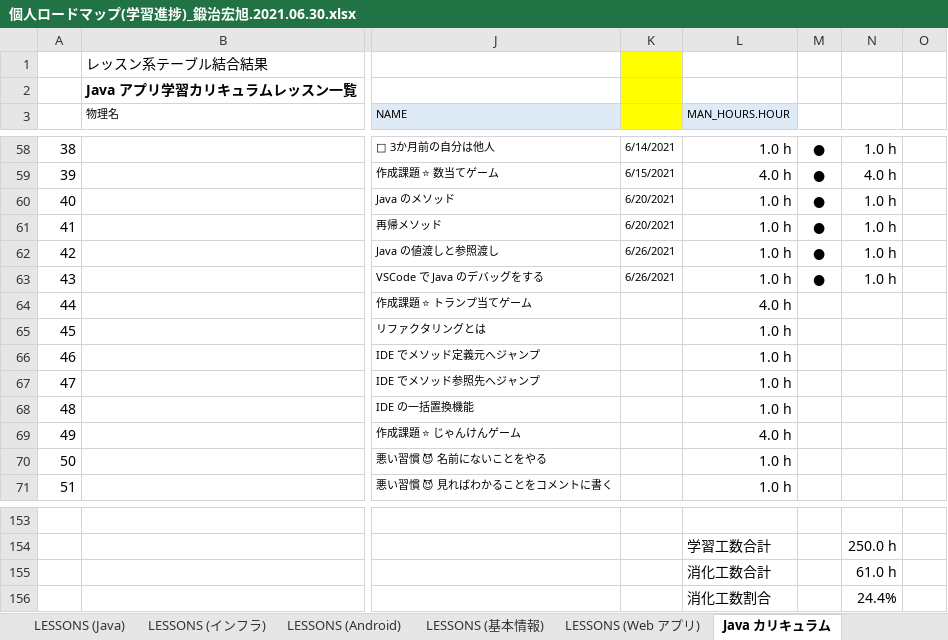
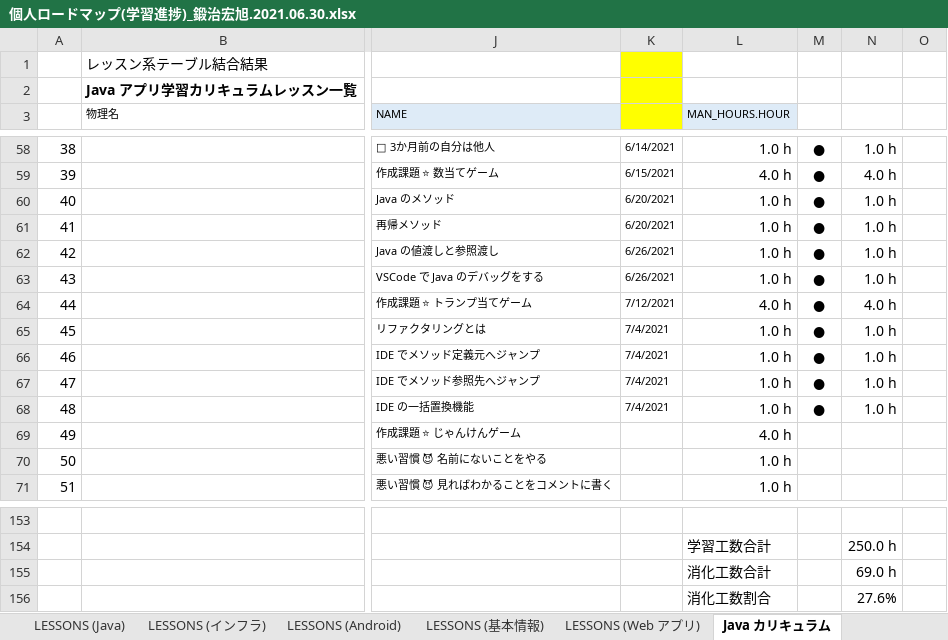
Before and after one commit to Kaji-H/javaboot, an Excel workbook: 個人ロードマップ(学習進捗)_鍛治宏旭.2021.06.30.xlsx, sheet Java カリキュラム, drawn as a sheet; only a part is shown, gaps mark what is left out; values as stored, in another font and other column widths than the file's, no borders; the diff names each change by its address in the sheet, - before the commit and + after, or states it on an @@ line.

Commit message:
ロードマップの更新

```diff
--- a/個人ロードマップ(学習進捗)_鍛治宏旭.2021.06.30.xlsx (sheet Java カリキュラム)
+++ b/個人ロードマップ(学習進捗)_鍛治宏旭.2021.06.30.xlsx (sheet Java カリキュラム)
-K64: (empty)
+K64: 7/12/2021
-M64:M68: (empty)
+M64:M68: ●
-N64: (empty)
+N64: 4.0 h
-K65:K68: (empty)
+K65:K68: 7/4/2021
-N65:N68: (empty)
+N65:N68: 1.0 h
-N155: 61.0 h
+N155: 69.0 h
-N156: 24.4%
+N156: 27.6%
```
Also changed, not shown: sheet カリキュラム進捗度（プログラマ）, charts or pictures.
